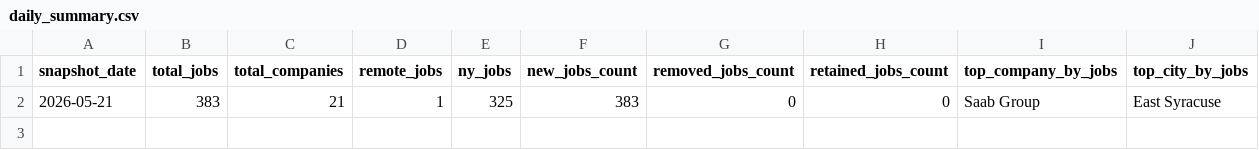
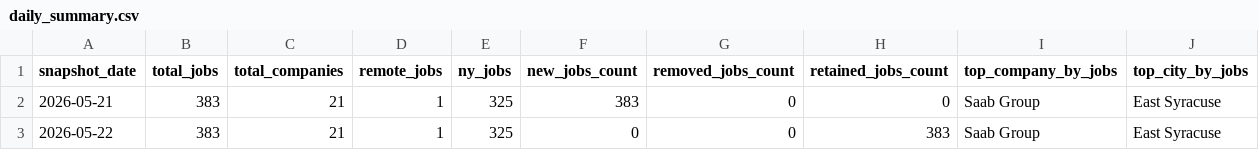
Before and after one commit to dianelis/empirespace, a CSV file: data/analytics/daily_summary.csv, drawn as a sheet.

```diff
--- a/data/analytics/daily_summary.csv
+++ b/data/analytics/daily_summary.csv
@@ -2 +2,2 @@ snapshot_date,total_jobs,total_companies,remote_jobs,ny_jobs,new_jobs_count,remo
 2026-05-21,383,21,1,325,383,0,0,Saab Group,East Syracuse
+2026-05-22,383,21,1,325,0,0,383,Saab Group,East Syracuse
```
Also changed, not shown: data/analytics/company_changes.csv, 6 other files.
